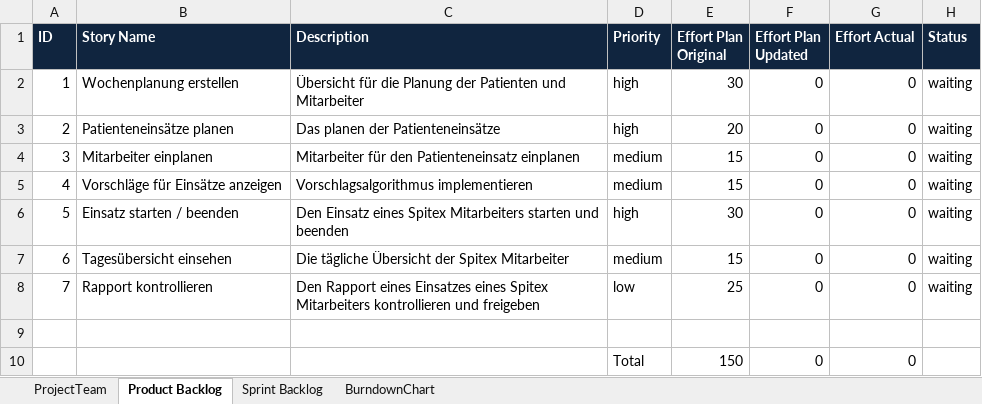
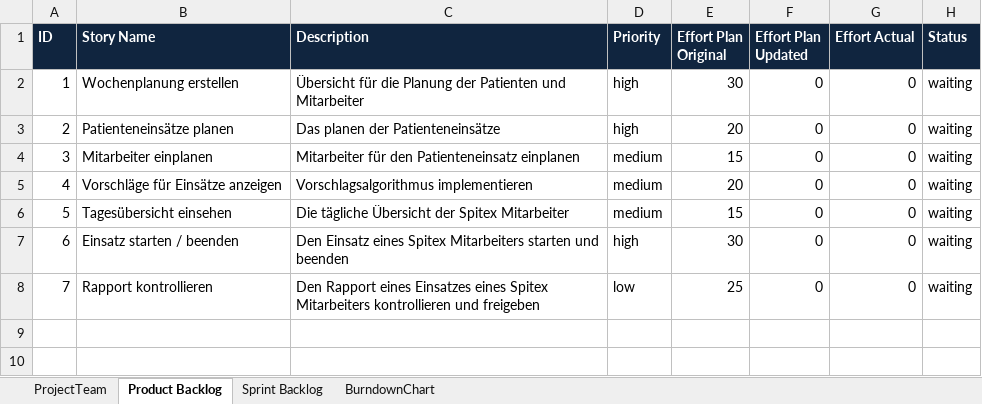
Before and after one commit to LucaRitz/ch.bfh.bti7081.s2019.blue, an Excel workbook: doc/task06/scrum_team_blue.xlsx, sheet Product Backlog, drawn as a sheet; values as stored, in another font and other column widths than the file's, no borders; removed rows and columns are numbered as before the commit, all else as after; the diff names each change by its address in the sheet, - before the commit and + after, or states it on an @@ line.

```diff
--- a/doc/task06/scrum_team_blue.xlsx (sheet Product Backlog)
+++ b/doc/task06/scrum_team_blue.xlsx (sheet Product Backlog)
-E5 (Effort Plan Original): 15
+E5 (Effort Plan Original): 20
@@ row 7 moved to row 6: 5 @@
@@ column A (ID) renumbered in row 7 @@
-row 9: (empty)
-row 10:  |  |  | Total | 150 | 0 | 0
```
Also changed, not shown: sheet Sprint Backlog.
